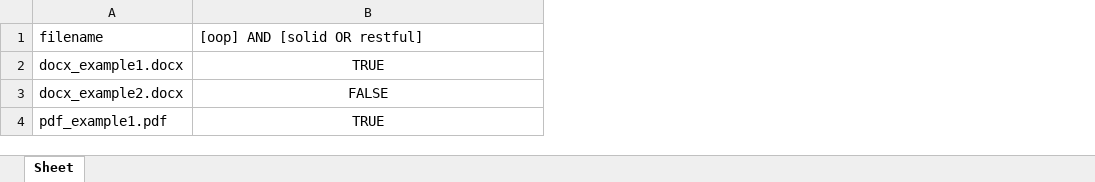
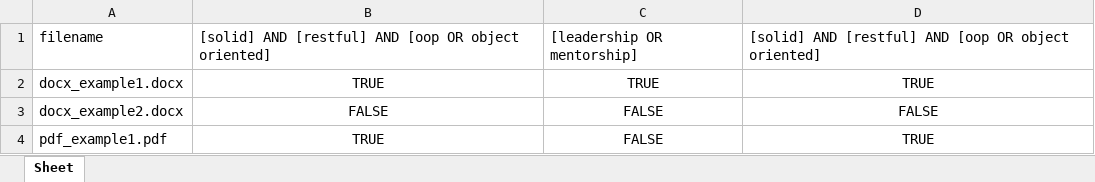
Before and after one commit to kelseykern/alexParser, an Excel workbook: Alex/excel_output_file.xlsx, sheet Sheet, drawn as a sheet; values as stored, in another font and other column widths than the file's, no borders; the diff names each change by its address in the sheet, - before the commit and + after, or states it on an @@ line.

```diff
--- a/Alex/excel_output_file.xlsx (sheet Sheet)
+++ b/Alex/excel_output_file.xlsx (sheet Sheet)
+column C, rows 1-4: [leadership OR mentorship] | TRUE | FALSE | FALSE
+column D, rows 1-4: [solid] AND [restful] AND [oop OR object oriented] | TRUE | FALSE | TRUE
-B1: [oop] AND [solid OR restful]
+B1: [solid] AND [restful] AND [oop OR object oriented]
```
Also changed, not shown: 1 other file.
